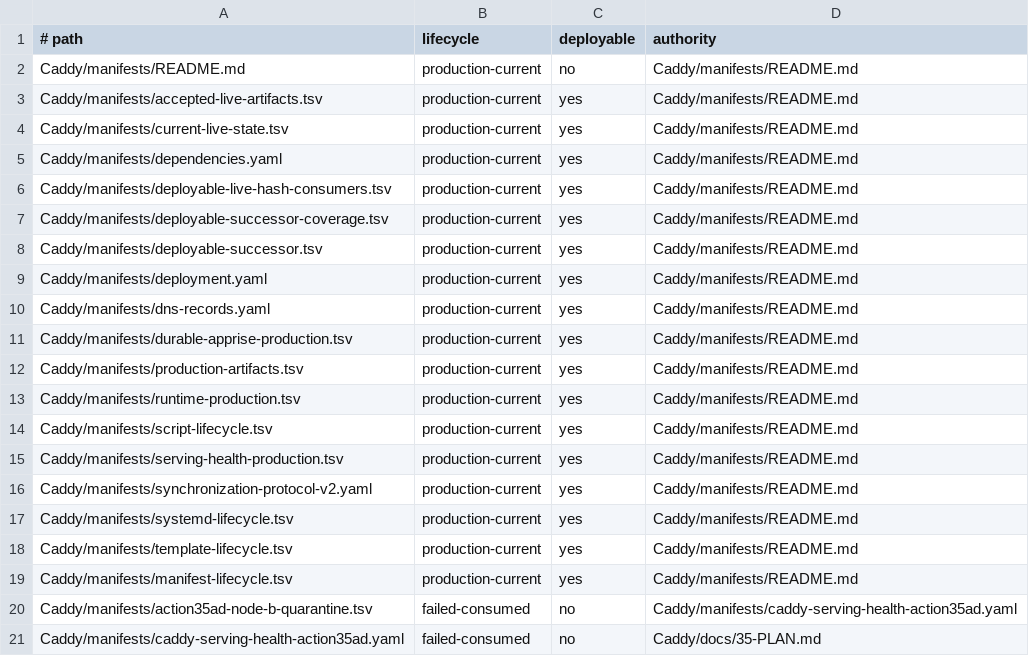
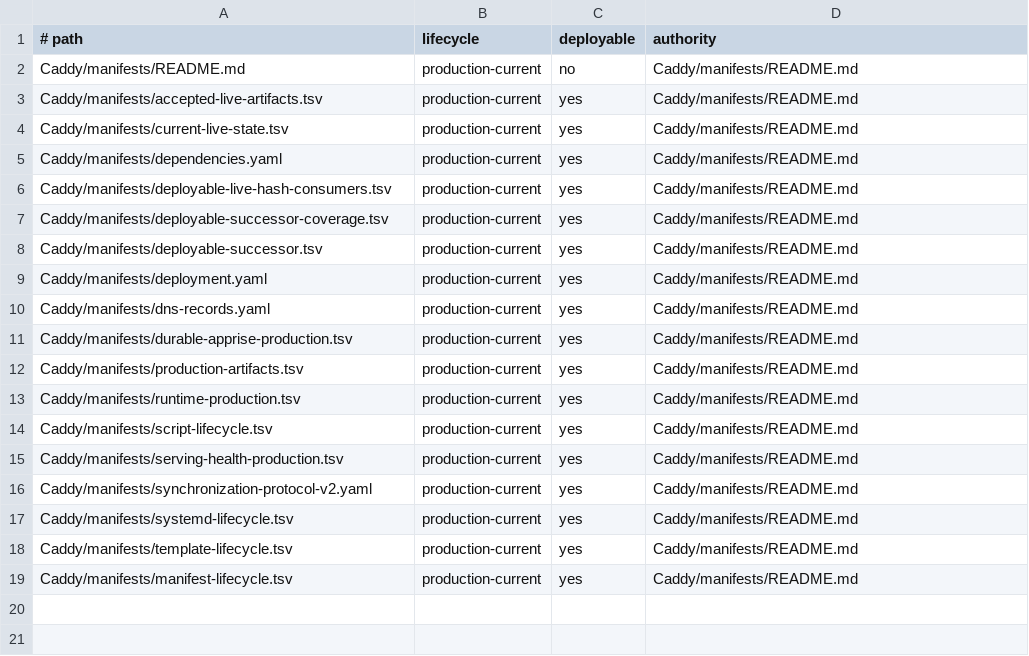
Before and after one commit to Racerx323/homelab-server-configs, a TSV file: Caddy/manifests/manifest-lifecycle.tsv, drawn as a sheet.

```diff
--- a/Caddy/manifests/manifest-lifecycle.tsv
+++ b/Caddy/manifests/manifest-lifecycle.tsv
@@ -19,3 +19 @@ Caddy/manifests/template-lifecycle.tsv	production-current	yes	Caddy/manifests/RE
 Caddy/manifests/manifest-lifecycle.tsv	production-current	yes	Caddy/manifests/README.md
-Caddy/manifests/action35ad-node-b-quarantine.tsv	failed-consumed	no	Caddy/manifests/caddy-serving-health-action35ad.yaml
-Caddy/manifests/caddy-serving-health-action35ad.yaml	failed-consumed	no	Caddy/docs/35-PLAN.md
```
Also changed, not shown: Caddy/manifests/script-lifecycle.tsv, deployment-streams.tsv, 7 other files.
